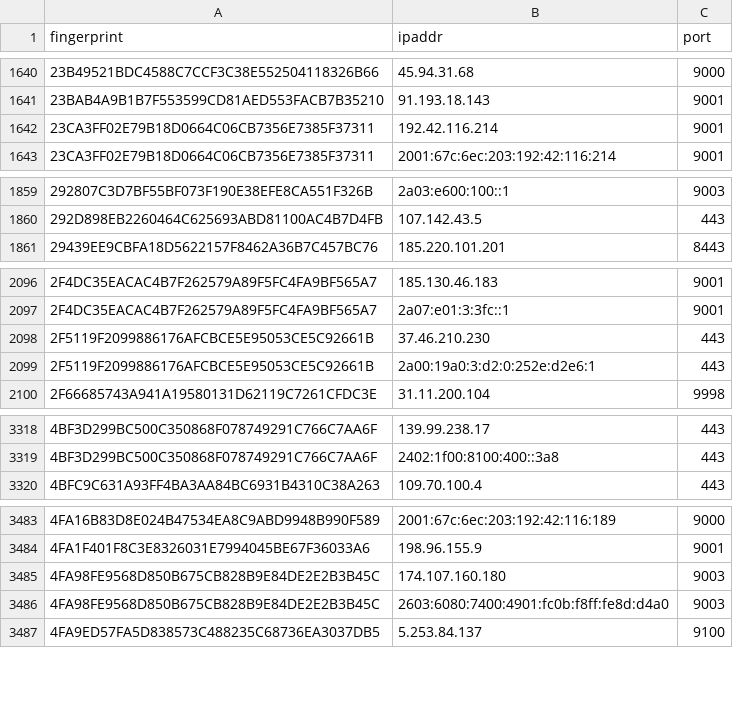
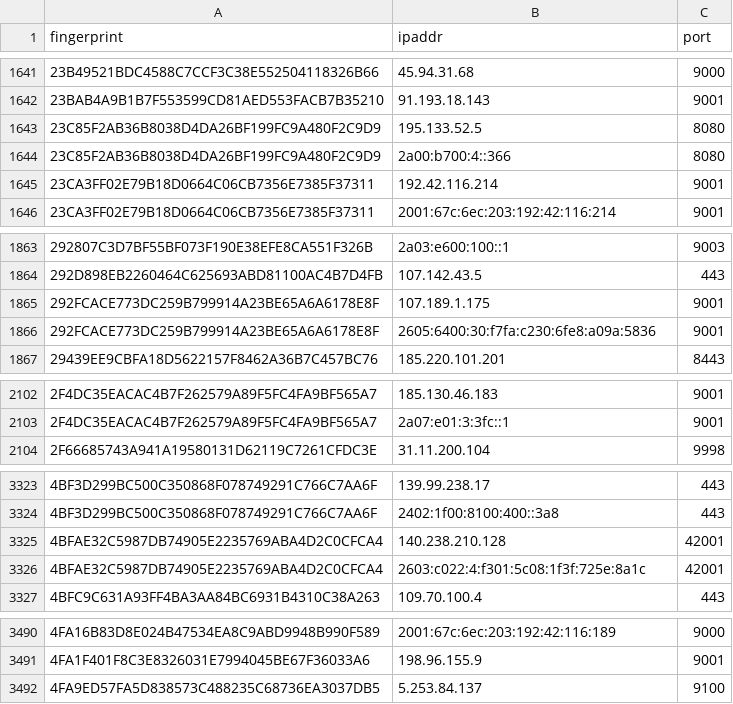
Before and after one commit to alireza-rezaee/tor-nodes, a CSV file: latest.all.csv, drawn as a sheet; only a part is shown, gaps mark what is left out; removed rows and columns are numbered as before the commit, all else as after; the diff covers the shown part only; the diff names each change by its address in the sheet, - before the commit and + after, or states it on an @@ line.

```diff
--- a/latest.all.csv
+++ b/latest.all.csv
+row 1643: 23C85F2AB36B8038D4DA26BF199FC9A480F2C9D9 | 195.133.52.5 | 8080
+row 1644: 23C85F2AB36B8038D4DA26BF199FC9A480F2C9D9 | 2a00:b700:4::366 | 8080
+row 1865: 292FCACE773DC259B799914A23BE65A6A6178E8F | 107.189.1.175 | 9001
+row 1866: 292FCACE773DC259B799914A23BE65A6A6178E8F | 2605:6400:30:f7fa:c230:6fe8:a09a:5836 | 9001
-row 2098: 2F5119F2099886176AFCBCE5E95053CE5C92661B | 37.46.210.230 | 443
-row 2099: 2F5119F2099886176AFCBCE5E95053CE5C92661B | 2a00:19a0:3:d2:0:252e:d2e6:1 | 443
+row 3325: 4BFAE32C5987DB74905E2235769ABA4D2C0CFCA4 | 140.238.210.128 | 42001
+row 3326: 4BFAE32C5987DB74905E2235769ABA4D2C0CFCA4 | 2603:c022:4:f301:5c08:1f3f:725e:8a1c | 42001
-row 3485: 4FA98FE9568D850B675CB828B9E84DE2E2B3B45C | 174.107.160.180 | 9003
-row 3486: 4FA98FE9568D850B675CB828B9E84DE2E2B3B45C | 2603:6080:7400:4901:fc0b:f8ff:fe8d:d4a0 | 9003
```
Also changed, not shown: 26 added rows, 25 removed rows and 3 edited cells elsewhere in this file, latest.exits.csv, latest.guards.csv.
